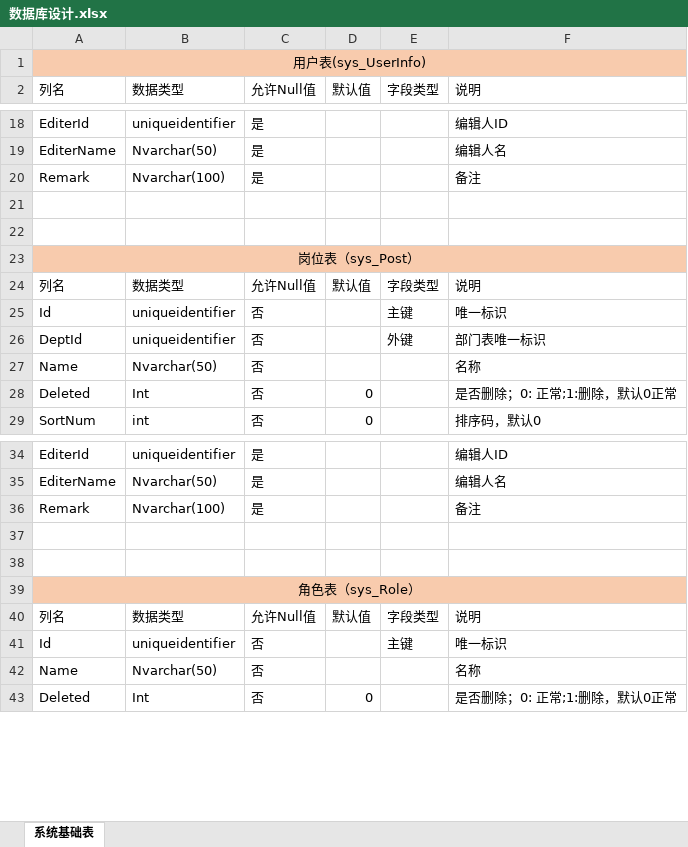
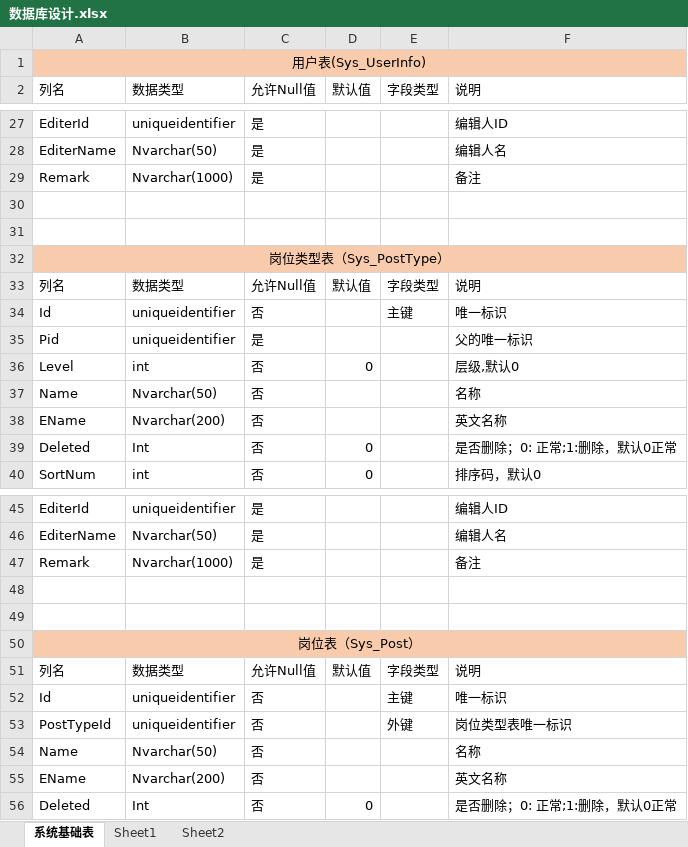
Before and after one commit to chengtp/PengCore, an Excel workbook: Document/数据库设计.xlsx, sheet 系统基础表, drawn as a sheet; only a part is shown, gaps mark what is left out; values as stored, in another font and other column widths than the file's, no borders; addresses are those after the commit; the diff covers the shown part only; the diff names each change by its address in the sheet, - before the commit and + after, or states it on an @@ line.

```diff
--- a/Document/数据库设计.xlsx (sheet 系统基础表)
+++ b/Document/数据库设计.xlsx (sheet 系统基础表)
+sheet tab: Sheet1
+sheet tab: Sheet2
-A1: 用户表(sys_UserInfo)
+A1: 用户表(Sys_UserInfo)
-B29: Nvarchar(100)
+B29: Nvarchar(1000)
-A32: 岗位表（sys_Post）
+A32: 岗位类型表（Sys_PostType）
@@ row 26 moved to row 123: DeptId @@
@@ row 56 moved to row 35: Pid @@
@@ row 57 moved to row 36: Level @@
+row 38: EName | Nvarchar(200) | 否 |  |  | 英文名称
-B47: Nvarchar(100)
+B47: Nvarchar(1000)
-A50: 角色表（sys_Role）
+A50: 岗位表（Sys_Post）
+row 53: PostTypeId | uniqueidentifier | 否 |  | 外键 | 岗位类型表唯一标识
+row 55: EName | Nvarchar(200) | 否 |  |  | 英文名称
```
Also changed, not shown: 39 added rows, 1 removed row and 18 edited cells elsewhere in this sheet.
